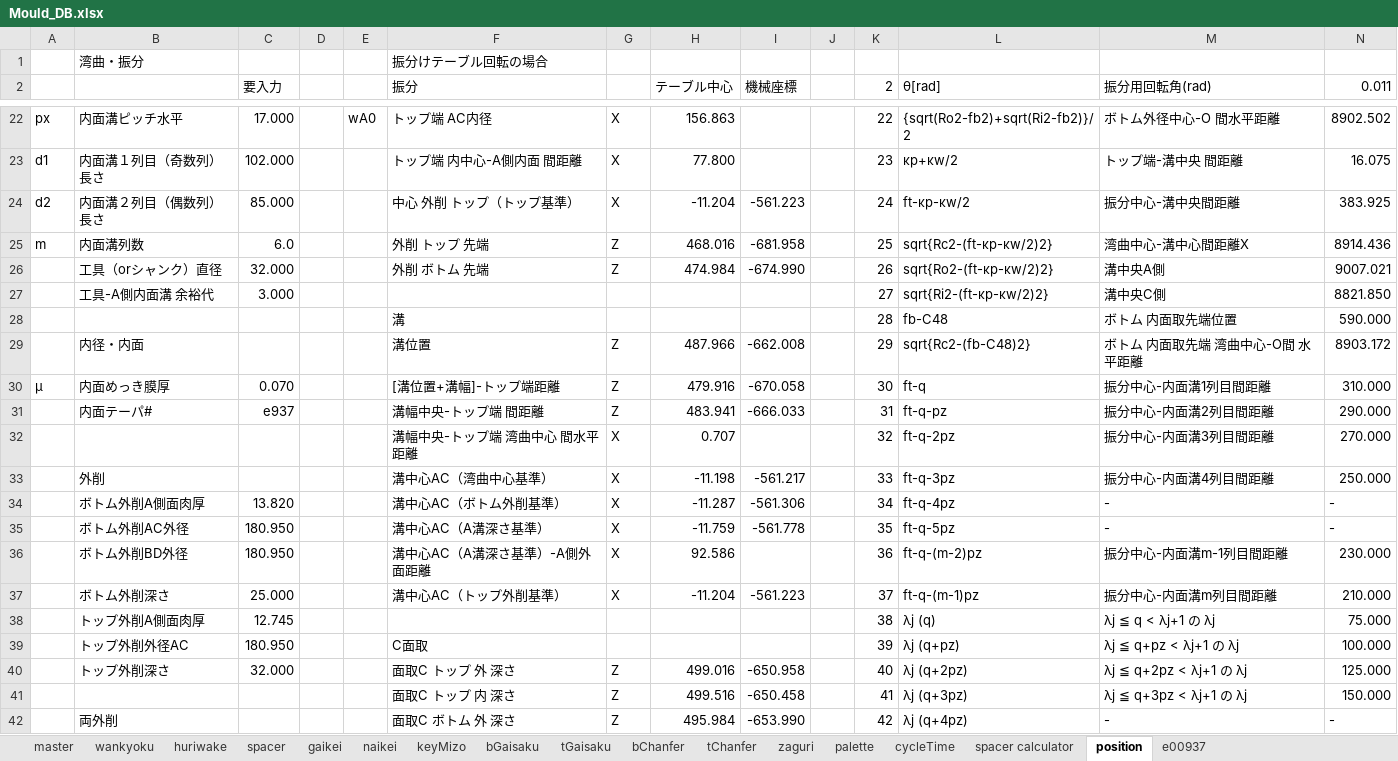
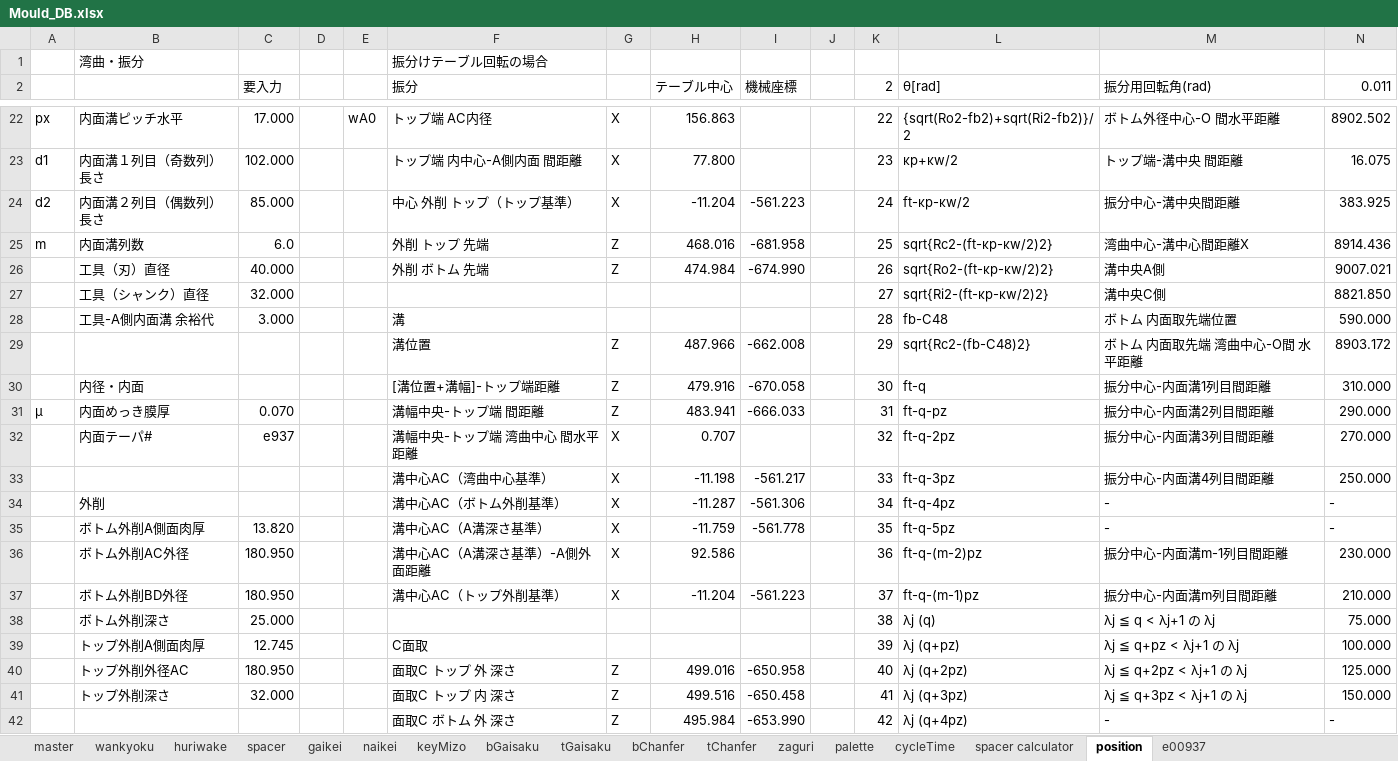
Before and after one commit to mojimould/mould_moji, an Excel workbook: Mould_Database/Mould_DB.xlsx, sheet position, drawn as a sheet; only a part is shown, gaps mark what is left out; values as stored, in another font and other column widths than the file's, no cell formats; conditional formats not drawn; the diff covers the shown part only; the diff names each change by its address in the sheet, - before the commit and + after, or states it on an @@ line.

```diff
--- a/Mould_Database/Mould_DB.xlsx (sheet position)
+++ b/Mould_Database/Mould_DB.xlsx (sheet position)
-B26: 工具（orシャンク）直径
+B26: 工具（刃）直径
-C26 (要入力): 32.000
+C26 (要入力): 40.000
-B27: 工具-A側内面溝 余裕代
+B27: 工具（シャンク）直径
-C27 (要入力): 3.000
+C27 (要入力): 32.000
-B28: (empty)
+B28: 工具-A側内面溝 余裕代
-C28 (要入力): (empty)
+C28 (要入力): 3.000
-B29: 内径・内面
+B29: (empty)
-A30: μ
+A30: (empty)
-B30: 内面めっき膜厚
+B30: 内径・内面
-C30 (要入力): 0.070
+C30 (要入力): (empty)
-A31: (empty)
+A31: μ
-B31: 内面テーパ#
+B31: 内面めっき膜厚
-C31 (要入力): e937
+C31 (要入力): 0.070
-B32: (empty)
+B32: 内面テーパ#
-C32 (要入力): (empty)
+C32 (要入力): e937
-B33: 外削
+B33: (empty)
-B34: ボトム外削A側面肉厚
+B34: 外削
-C34 (要入力): 13.820
+C34 (要入力): (empty)
-B35: ボトム外削AC外径
+B35: ボトム外削A側面肉厚
-C35 (要入力): 180.950
+C35 (要入力): 13.820
-B36: ボトム外削BD外径
+B36: ボトム外削AC外径
-B37: ボトム外削深さ
+B37: ボトム外削BD外径
-C37 (要入力): 25.000
+C37 (要入力): 180.950
-B38: トップ外削A側面肉厚
+B38: ボトム外削深さ
-C38 (要入力): 12.745
+C38 (要入力): 25.000
-B39: トップ外削外径AC
+B39: トップ外削A側面肉厚
-C39 (要入力): 180.950
+C39 (要入力): 12.745
-B40: トップ外削深さ
+B40: トップ外削外径AC
-C40 (要入力): 32.000
+C40 (要入力): 180.950
-B41: (empty)
+B41: トップ外削深さ
-C41 (要入力): (empty)
+C41 (要入力): 32.000
-B42: 両外削
+B42: (empty)
```
Also changed, not shown: 1 added row, 1 removed row and 48 edited cells elsewhere in this sheet, cell formats, formulas that keep their value, 3 other files.
